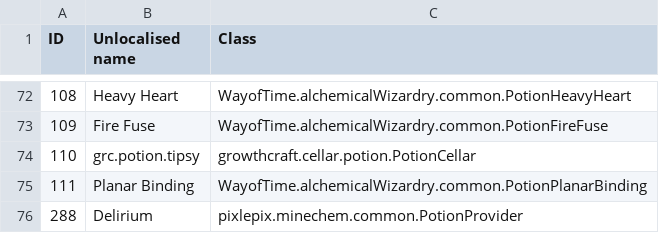
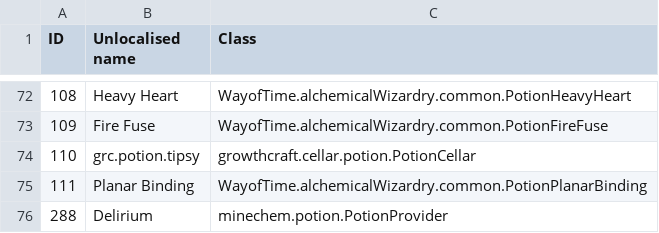
Before and after one commit to Resonant-Rise/ResonantRiseV2, a CSV file: IDMaps/potion.csv, drawn as a sheet; only a part is shown, gaps mark what is left out.

```diff
--- a/IDMaps/potion.csv
+++ b/IDMaps/potion.csv
@@ -75,2 +75,2 @@ ID,Unlocalised name,Class
 111,Planar Binding,WayofTime.alchemicalWizardry.common.PotionPlanarBinding
-288,Delirium,pixlepix.minechem.common.PotionProvider
+288,Delirium,minechem.potion.PotionProvider
```
Also changed, not shown: IDMaps/item.csv, 3 other files.
